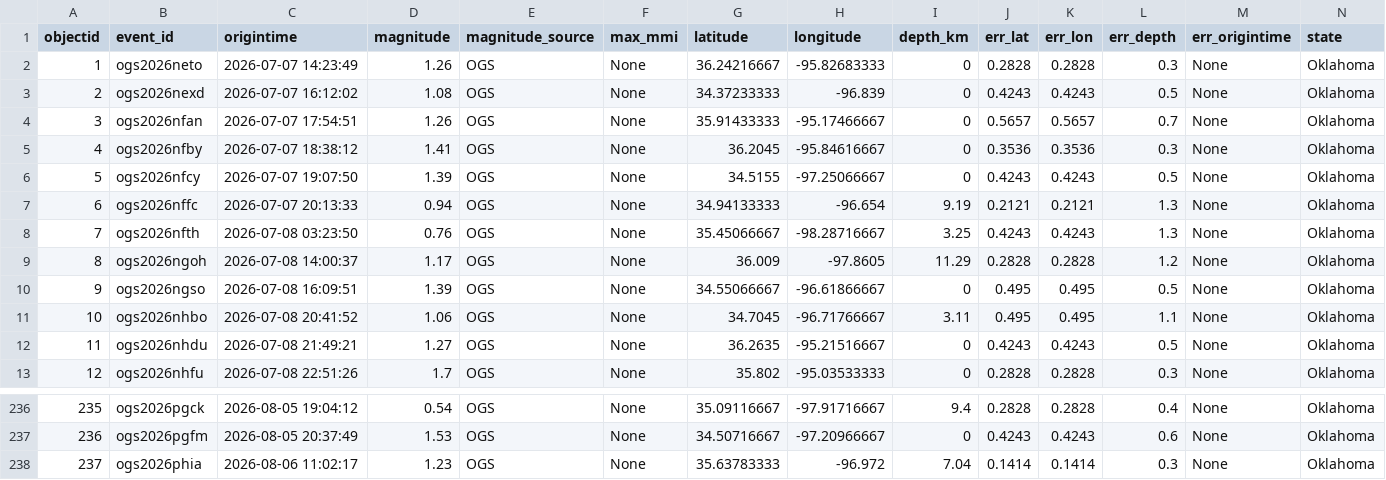
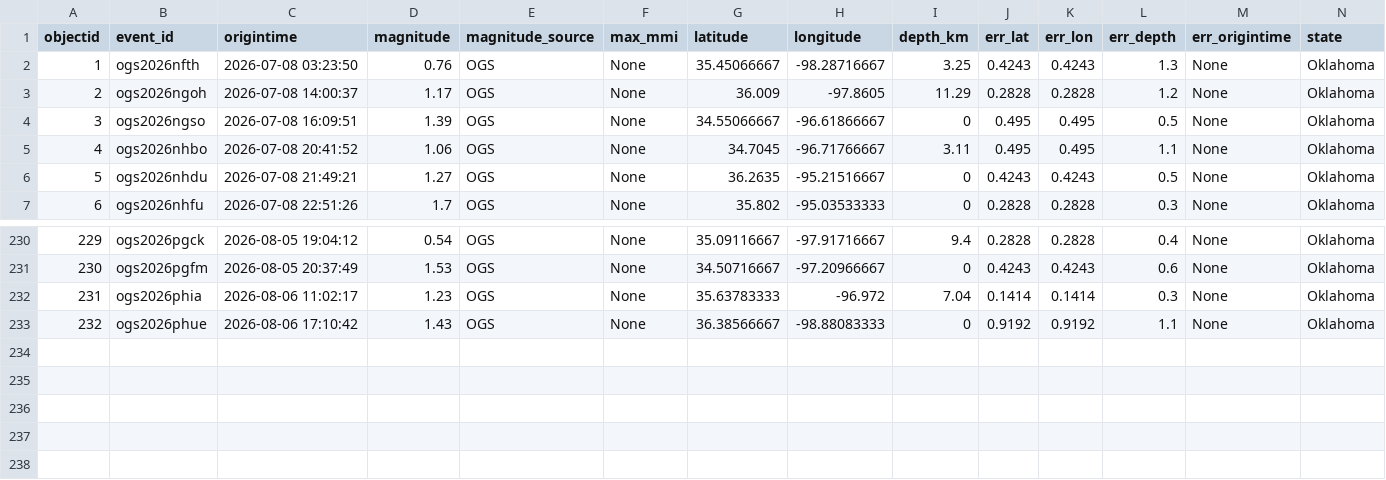
Before and after one commit to Hy-X/OGS_Catalog_Update, a CSV file: ogs_events_past_30days.csv, drawn as a sheet; only a part is shown, gaps mark what is left out; removed rows and columns are numbered as before the commit, all else as after; rows hold the shown columns only; the diff names each change by its address in the sheet, - before the commit and + after, or states it on an @@ line.

```diff
--- a/ogs_events_past_30days.csv
+++ b/ogs_events_past_30days.csv
-row 2: 1 | ogs2026neto | 2026-07-07 14:23:49 | 1.26 | OGS | None | 36.24216667 | -95.82683333 | 0 | 0.2828 | 0.2828 | 0.3 | None | Oklahoma
-row 3: 2 | ogs2026nexd | 2026-07-07 16:12:02 | 1.08 | OGS | None | 34.37233333 | -96.839 | 0 | 0.4243 | 0.4243 | 0.5 | None | Oklahoma
-row 4: 3 | ogs2026nfan | 2026-07-07 17:54:51 | 1.26 | OGS | None | 35.91433333 | -95.17466667 | 0 | 0.5657 | 0.5657 | 0.7 | None | Oklahoma
-row 5: 4 | ogs2026nfby | 2026-07-07 18:38:12 | 1.41 | OGS | None | 36.2045 | -95.84616667 | 0 | 0.3536 | 0.3536 | 0.3 | None | Oklahoma
-row 6: 5 | ogs2026nfcy | 2026-07-07 19:07:50 | 1.39 | OGS | None | 34.5155 | -97.25066667 | 0 | 0.4243 | 0.4243 | 0.5 | None | Oklahoma
-row 7: 6 | ogs2026nffc | 2026-07-07 20:13:33 | 0.94 | OGS | None | 34.94133333 | -96.654 | 9.19 | 0.2121 | 0.2121 | 1.3 | None | Oklahoma
@@ column A (objectid) renumbered between rows 2 and 232 @@
+row 233: 232 | ogs2026phue | 2026-08-06 17:10:42 | 1.43 | OGS | None | 36.38566667 | -98.88083333 | 0 | 0.9192 | 0.9192 | 1.1 | None | Oklahoma
```
Also changed, not shown: ogs_events_past_1days.csv, ogs_events_past_7days.csv, 1 other file.
